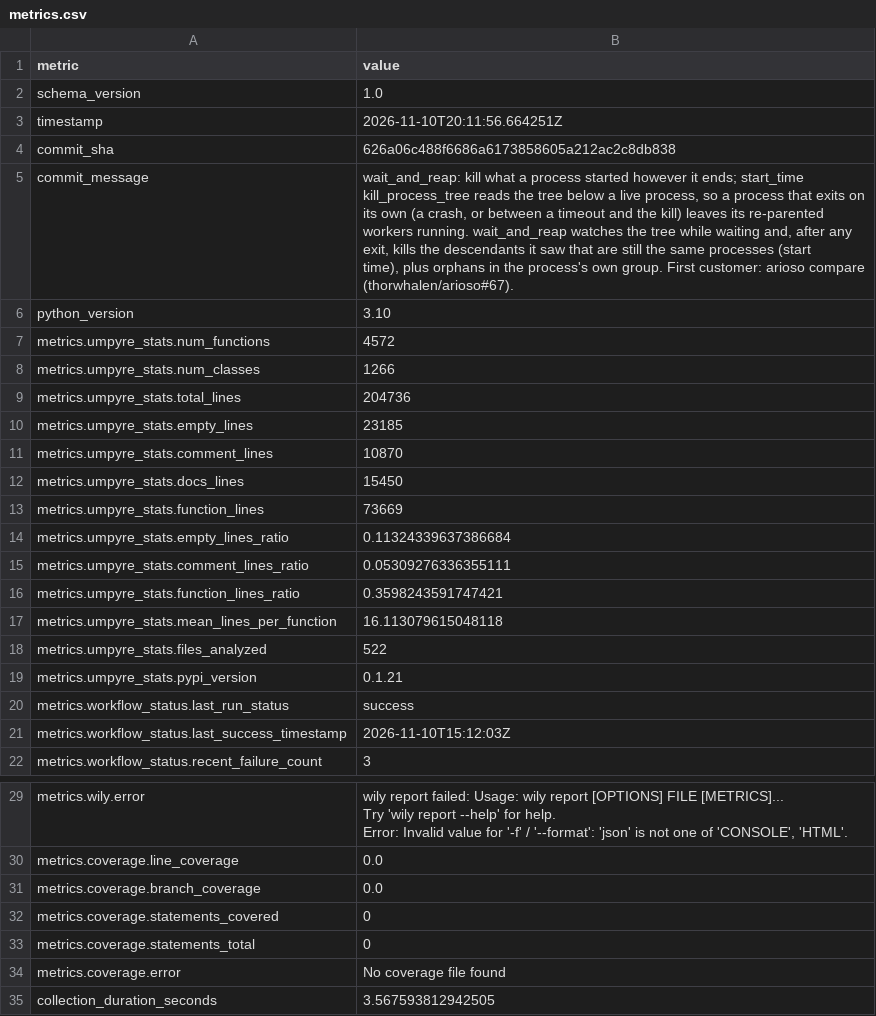
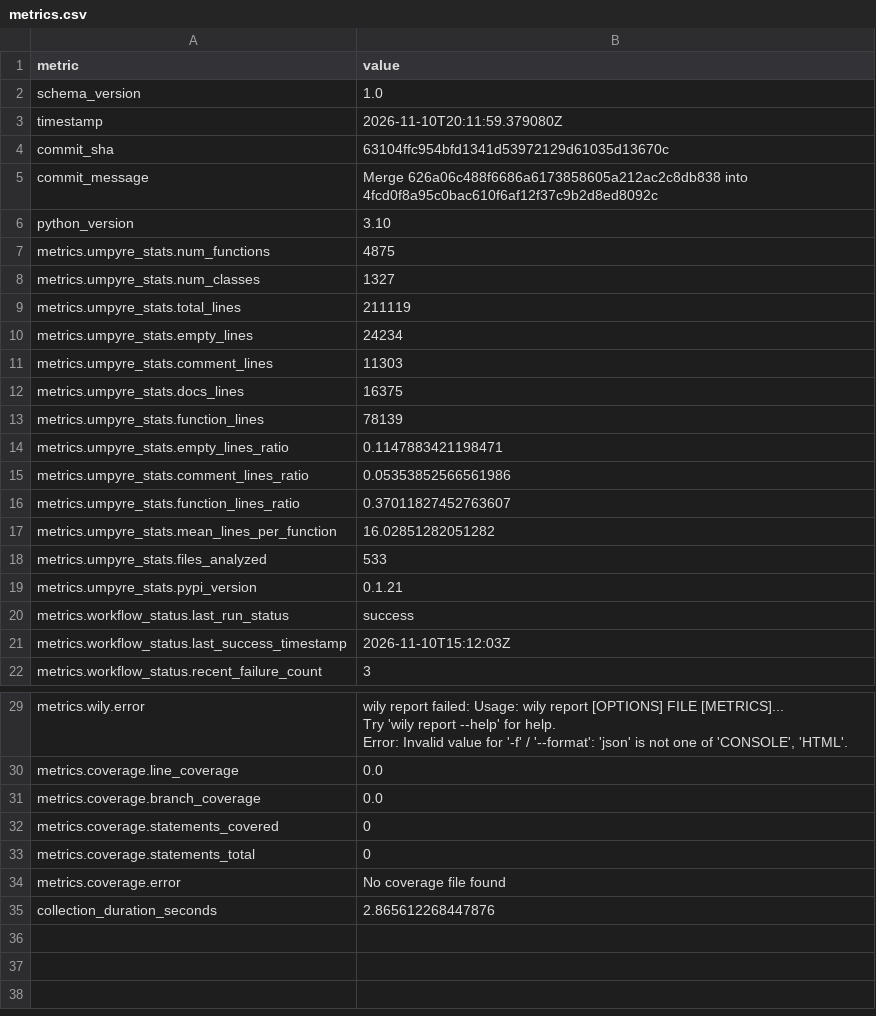
Before and after one commit to thorwhalen/ps, a CSV file: metrics.csv, drawn as a sheet; only a part is shown, gaps mark what is left out.

Commit message:
Update metrics for 63104ff

```diff
--- a/metrics.csv
+++ b/metrics.csv
@@ -2,25 +2,18 @@ metric,value
 schema_version,1.0
-timestamp,2026-11-10T20:11:56.664251Z
-commit_sha,626a06c488f6686a6173858605a212ac2c8db838
-commit_message,"wait_and_reap: kill what a process started however it ends; start_time
-
-kill_process_tree reads the tree below a live process, so a process that exits on
-its own (a crash, or between a timeout and the kill) leaves its re-parented
-workers running. wait_and_reap watches the tree while waiting and, after any
-exit, kills the descendants it saw that are still the same processes (start
-time), plus orphans in the process's own group. First customer: arioso compare
-(thorwhalen/arioso#67)."
+timestamp,2026-11-10T20:11:59.379080Z
+commit_sha,63104ffc954bfd1341d53972129d61035d13670c
+commit_message,Merge 626a06c488f6686a6173858605a212ac2c8db838 into 4fcd0f8a95c0bac610f6af12f37c9b2d8ed8092c
 python_version,3.10
-metrics.umpyre_stats.num_functions,4572
-metrics.umpyre_stats.num_classes,1266
-metrics.umpyre_stats.total_lines,204736
-metrics.umpyre_stats.empty_lines,23185
-metrics.umpyre_stats.comment_lines,10870
-metrics.umpyre_stats.docs_lines,15450
-metrics.umpyre_stats.function_lines,73669
-metrics.umpyre_stats.empty_lines_ratio,0.11324339637386684
-metrics.umpyre_stats.comment_lines_ratio,0.05309276336355111
-metrics.umpyre_stats.function_lines_ratio,0.3598243591747421
-metrics.umpyre_stats.mean_lines_per_function,16.113079615048118
-metrics.umpyre_stats.files_analyzed,522
+metrics.umpyre_stats.num_functions,4875
+metrics.umpyre_stats.num_classes,1327
+metrics.umpyre_stats.total_lines,211119
+metrics.umpyre_stats.empty_lines,24234
+metrics.umpyre_stats.comment_lines,11303
+metrics.umpyre_stats.docs_lines,16375
+metrics.umpyre_stats.function_lines,78139
+metrics.umpyre_stats.empty_lines_ratio,0.1147883421198471
+metrics.umpyre_stats.comment_lines_ratio,0.05353852566561986
+metrics.umpyre_stats.function_lines_ratio,0.37011827452763607
+metrics.umpyre_stats.mean_lines_per_function,16.02851282051282
+metrics.umpyre_stats.files_analyzed,533
 metrics.umpyre_stats.pypi_version,0.1.21
@@ -45,2 +38,2 @@ metrics.coverage.statements_total,0
 metrics.coverage.error,No coverage file found
-collection_duration_seconds,3.567593812942505
+collection_duration_seconds,2.865612268447876
```
Also changed, not shown: 2 other files.
